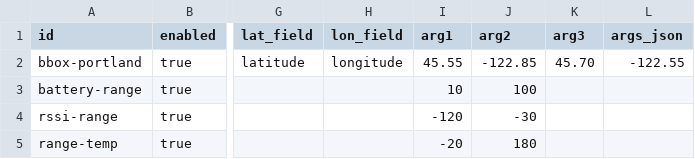
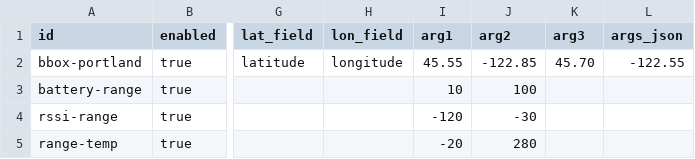
Before and after one commit to workatoproductionsdemo/port-of-portland, a CSV file: rules/port_of_portland_rules.csv, drawn as a sheet; only a part is shown, gaps mark what is left out; the diff names each change by its address in the sheet, - before the commit and + after, or states it on an @@ line.

Commit message:
Update port_of_portland_rules.csv

```diff
--- a/rules/port_of_portland_rules.csv
+++ b/rules/port_of_portland_rules.csv
-J5 (arg2): 180
+J5 (arg2): 280
```
